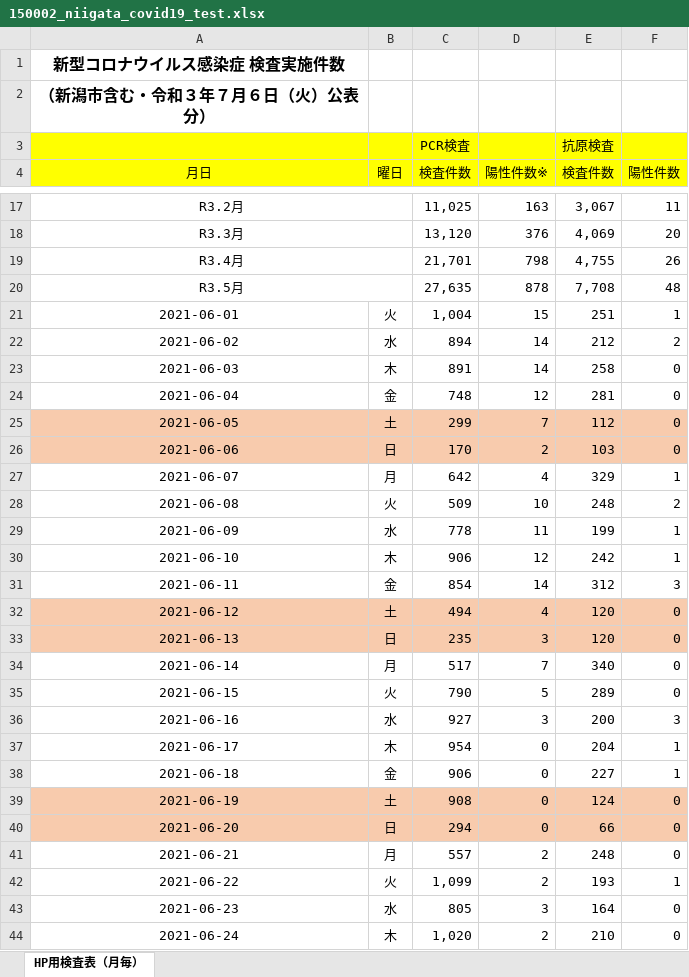
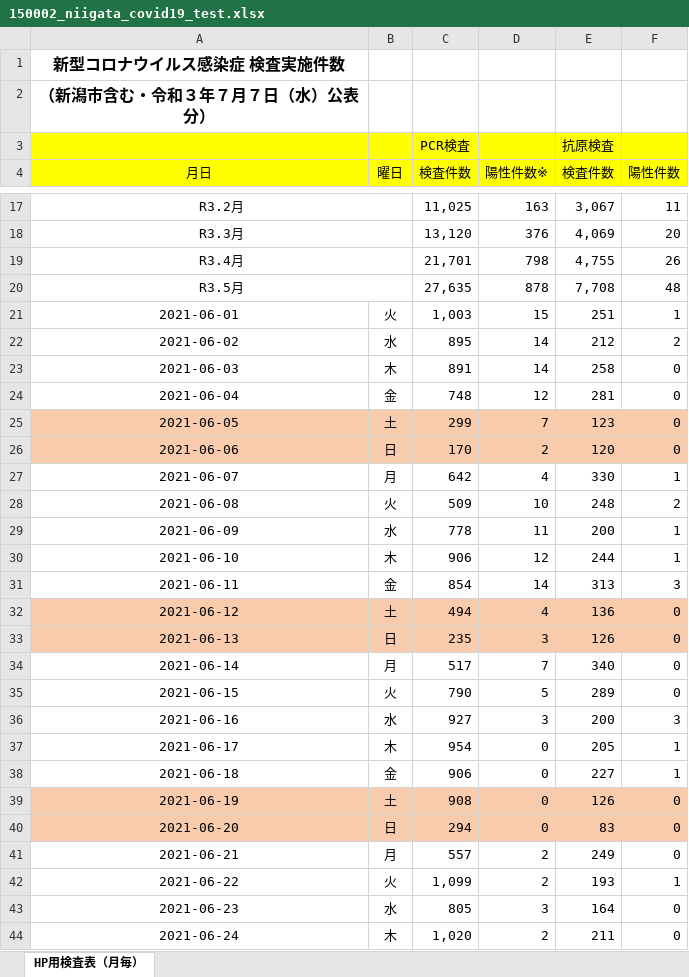
Before and after one commit to CodeForNiigata/covid19-data-niigata, an Excel workbook: dist/xlsx/150002_niigata_covid19_test.xlsx, sheet HP用検査表（月毎）, drawn as a sheet; only a part is shown, gaps mark what is left out; values as stored, in another font and other column widths than the file's, no borders; the diff covers the shown part only; the diff names each change by its address in the sheet, - before the commit and + after, or states it on an @@ line.

```diff
--- a/dist/xlsx/150002_niigata_covid19_test.xlsx (sheet HP用検査表（月毎）)
+++ b/dist/xlsx/150002_niigata_covid19_test.xlsx (sheet HP用検査表（月毎）)
-A2 (月日): （新潟市含む・令和３年７月６日（火）公表分）
+A2 (月日): （新潟市含む・令和３年７月７日（水）公表分）
-C21 (検査件数): 1,004
+C21 (検査件数): 1,003
-C22 (検査件数): 894
+C22 (検査件数): 895
-E25 (検査件数): 112
+E25 (検査件数): 123
-E26 (検査件数): 103
+E26 (検査件数): 120
-E27 (検査件数): 329
+E27 (検査件数): 330
-E29 (検査件数): 199
+E29 (検査件数): 200
-E30 (検査件数): 242
+E30 (検査件数): 244
-E31 (検査件数): 312
+E31 (検査件数): 313
-E32 (検査件数): 120
+E32 (検査件数): 136
-E33 (検査件数): 120
+E33 (検査件数): 126
-E37 (検査件数): 204
+E37 (検査件数): 205
-E39 (検査件数): 124
+E39 (検査件数): 126
-E40 (検査件数): 66
+E40 (検査件数): 83
-E41 (検査件数): 248
+E41 (検査件数): 249
-E44 (検査件数): 210
+E44 (検査件数): 211
```
Also changed, not shown: 1 added row and 26 edited cells elsewhere in this sheet, formulas that keep their value, 11 other files.
